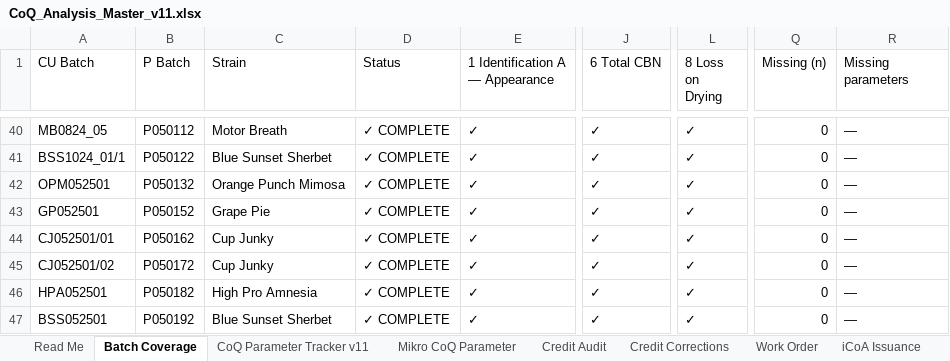
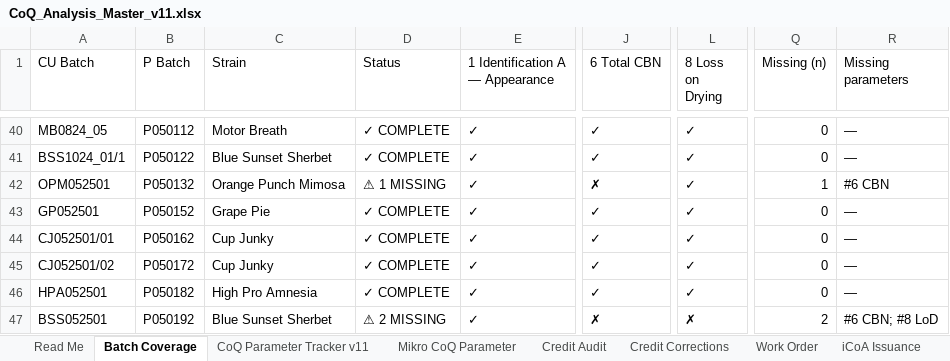
Before and after one commit to 3p4e/letta-stack, an Excel workbook: deliverables/qc_gap_analysis/tracker/CoQ_Analysis_Master_v11.xlsx, sheet Batch Coverage, drawn as a sheet; only a part is shown, gaps mark what is left out; values as stored, in another font and other column widths than the file's, no cell formats; the diff covers the shown part only; the diff names each change by its address in the sheet, - before the commit and + after, or states it on an @@ line.

```diff
--- a/deliverables/qc_gap_analysis/tracker/CoQ_Analysis_Master_v11.xlsx (sheet Batch Coverage)
+++ b/deliverables/qc_gap_analysis/tracker/CoQ_Analysis_Master_v11.xlsx (sheet Batch Coverage)
-D42 (Status): ✓ COMPLETE
+D42 (Status): ⚠ 1 MISSING
-J42 (6 Total CBN): ✓
+J42 (6 Total CBN): ✗
-Q42 (Missing (n)): 0
+Q42 (Missing (n)): 1
-R42 (Missing parameters): —
+R42 (Missing parameters): #6 CBN
-D47 (Status): ✓ COMPLETE
+D47 (Status): ⚠ 2 MISSING
-J47 (6 Total CBN): ✓
+J47 (6 Total CBN): ✗
-L47 (8 Loss on Drying): ✓
+L47 (8 Loss on Drying): ✗
-Q47 (Missing (n)): 0
+Q47 (Missing (n)): 2
-R47 (Missing parameters): —
+R47 (Missing parameters): #6 CBN; #8 LoD
```
Also changed, not shown: 24 edited cells elsewhere in this sheet, sheet Summary Dashboard, sheet Mikro CoQ Parameter, sheet CoQ Parameter Tracker v11, cell formats, deliverables/qc_gap_analysis/tracker/Issuance_Registers_prelim.xlsx, 4 other files.
